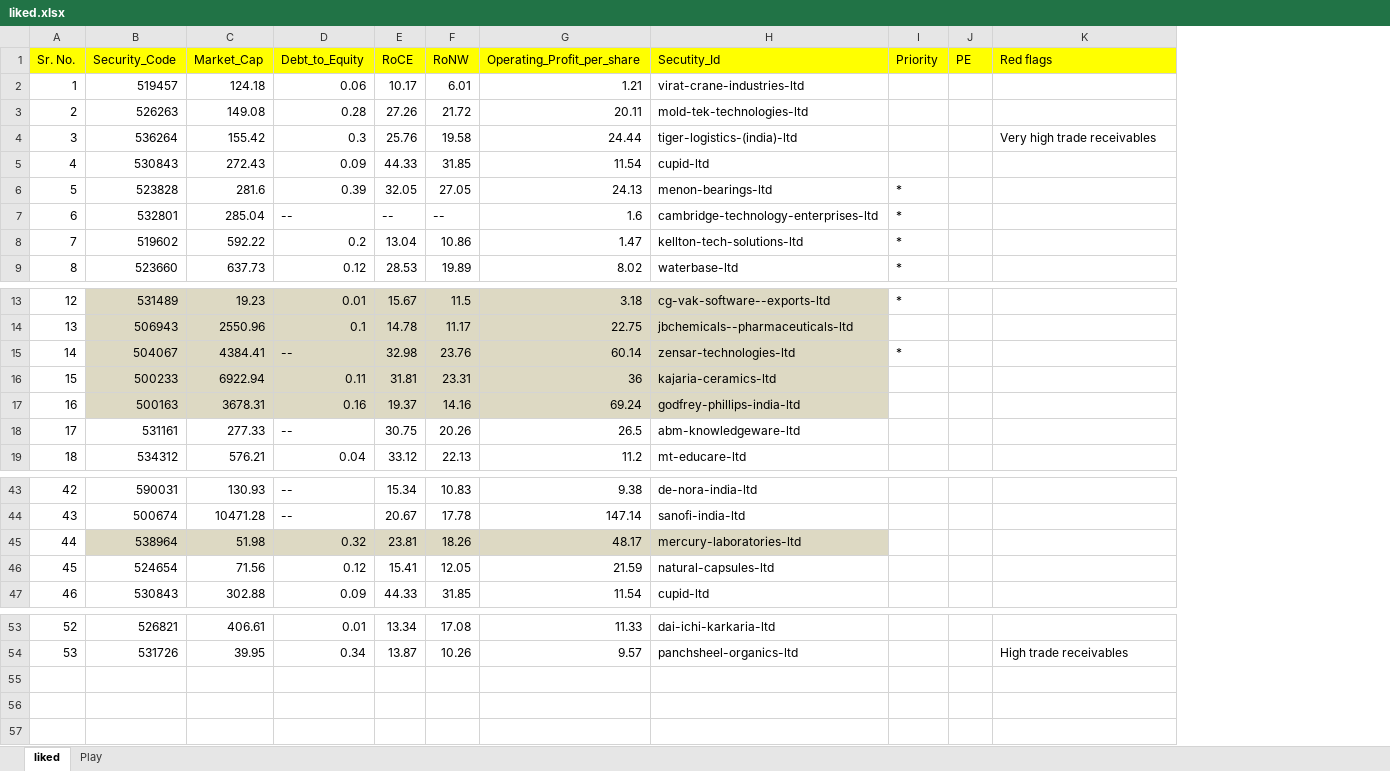
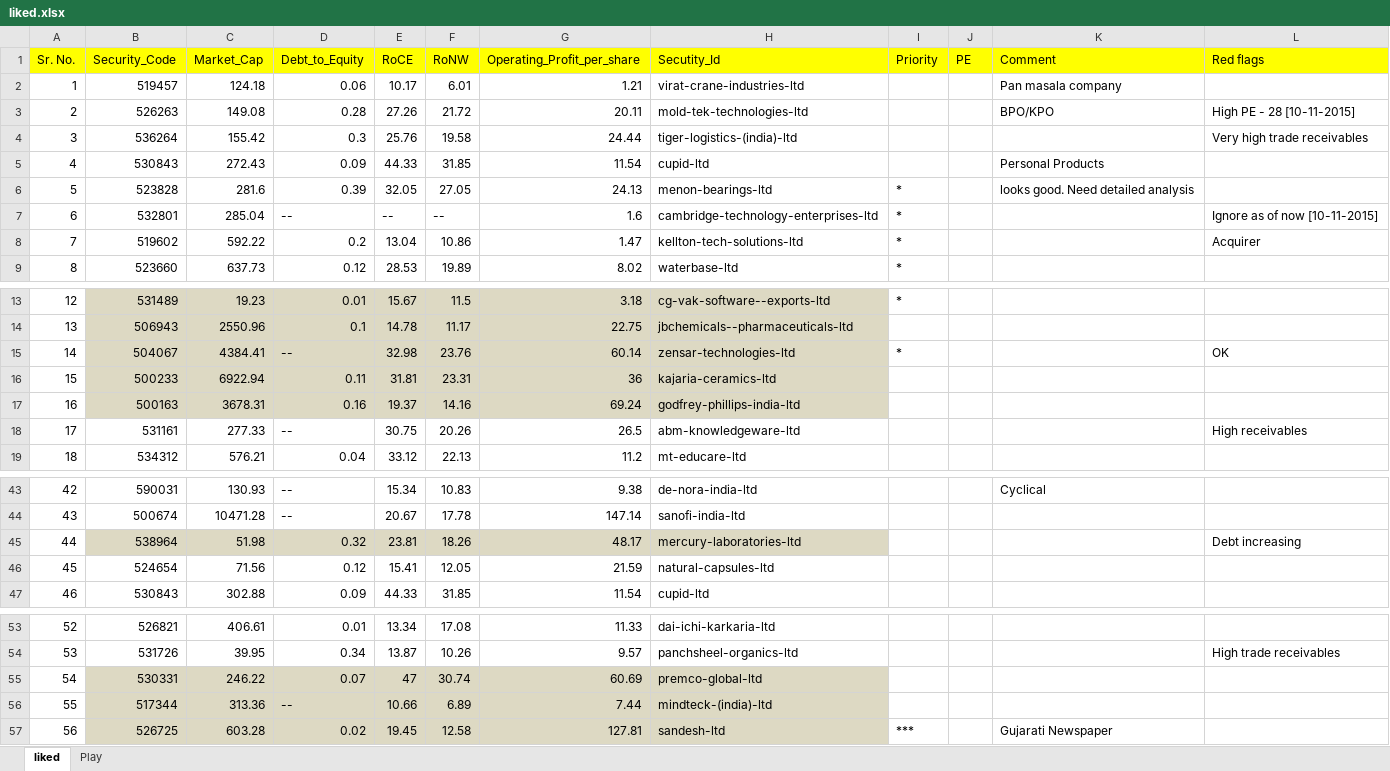
Before and after one commit to YogendraSontakke/BSE_52_Week, an Excel workbook: bse/data/bse_52_week_data/yogendra/liked.xlsx, sheet liked, drawn as a sheet; only a part is shown, gaps mark what is left out; values as stored, in another font and other column widths than the file's, no borders; addresses are those after the commit; the diff names each change by its address in the sheet, - before the commit and + after, or states it on an @@ line.

Commit message:
Data Update

```diff
--- a/bse/data/bse_52_week_data/yogendra/liked.xlsx (sheet liked)
+++ b/bse/data/bse_52_week_data/yogendra/liked.xlsx (sheet liked)
+column K (Comment), rows 2-6: Pan masala company | BPO/KPO |  | Personal Products | looks good. Need detailed analysis; row 43: Cyclical
-L3 (Red flags): (empty)
+L3 (Red flags): High PE - 28 [10-11-2015]
-L7 (Red flags): (empty)
+L7 (Red flags): Ignore as of now [10-11-2015]
-L8 (Red flags): (empty)
+L8 (Red flags): Acquirer
-L15 (Red flags): (empty)
+L15 (Red flags): OK
-L18 (Red flags): (empty)
+L18 (Red flags): High receivables
-L45 (Red flags): (empty)
+L45 (Red flags): Debt increasing
+row 55: 54 | 530331 | 246.22 | 0.07 | 47 | 30.74 | 60.69 | premco-global-ltd
+row 56: 55 | 517344 | 313.36 | -- | 10.66 | 6.89 | 7.44 | mindteck-(india)-ltd
+row 57: 56 | 526725 | 603.28 | 0.02 | 19.45 | 12.58 | 127.81 | sandesh-ltd | *** |  | Gujarati Newspaper
```
Also changed, not shown: sheet Play, 3 other files.
